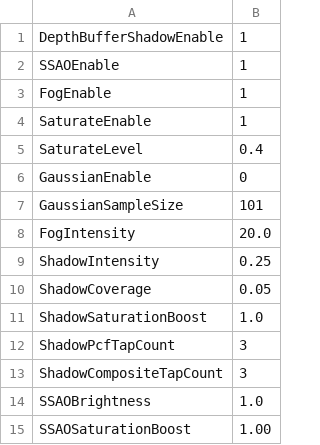
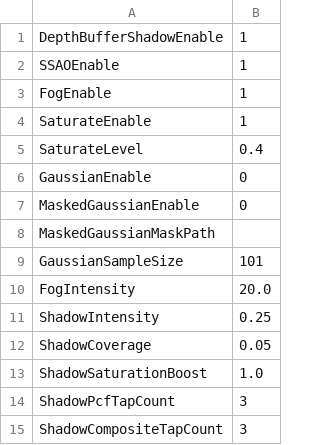
Before and after one commit to bibindon/RedFortressRender, a CSV file: Sample/RenderSettings.csv, drawn as a sheet; only a part is shown; the shorter side is filled out with more unchanged rows; the diff names each change by its address in the sheet, - before the commit and + after, or states it on an @@ line.

```diff
--- a/Sample/RenderSettings.csv
+++ b/Sample/RenderSettings.csv
+row 7: MaskedGaussianEnable | 0
+row 8: MaskedGaussianMaskPath
```
Also changed, not shown: 14 other files.
